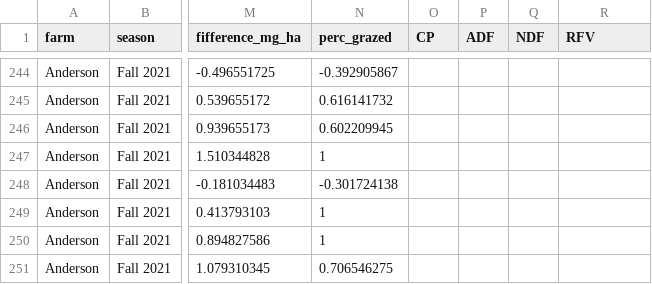
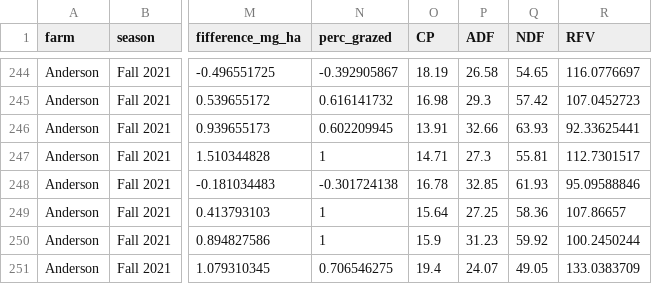
Before and after one commit to jungej62/MDA_Grazing_IWG, a CSV file: data/MDA_Grazing_IWG.csv, drawn as a sheet; only a part is shown, gaps mark what is left out; the diff covers the shown part only; the diff names each change by its address in the sheet, - before the commit and + after, or states it on an @@ line.

```diff
--- a/data/MDA_Grazing_IWG.csv
+++ b/data/MDA_Grazing_IWG.csv
-O244 (CP): (empty)
+O244 (CP): 18.19
-P244 (ADF): (empty)
+P244 (ADF): 26.58
-Q244 (NDF): (empty)
+Q244 (NDF): 54.65
-R244 (RFV): (empty)
+R244 (RFV): 116.0776697
-O245 (CP): (empty)
+O245 (CP): 16.98
-P245 (ADF): (empty)
+P245 (ADF): 29.3
-Q245 (NDF): (empty)
+Q245 (NDF): 57.42
-R245 (RFV): (empty)
+R245 (RFV): 107.0452723
-O246 (CP): (empty)
+O246 (CP): 13.91
-P246 (ADF): (empty)
+P246 (ADF): 32.66
-Q246 (NDF): (empty)
+Q246 (NDF): 63.93
-R246 (RFV): (empty)
+R246 (RFV): 92.33625441
-O247 (CP): (empty)
+O247 (CP): 14.71
-P247 (ADF): (empty)
+P247 (ADF): 27.3
-Q247 (NDF): (empty)
+Q247 (NDF): 55.81
-R247 (RFV): (empty)
+R247 (RFV): 112.7301517
-O248 (CP): (empty)
+O248 (CP): 16.78
-P248 (ADF): (empty)
+P248 (ADF): 32.85
-Q248 (NDF): (empty)
+Q248 (NDF): 61.93
-R248 (RFV): (empty)
+R248 (RFV): 95.09588846
-O249 (CP): (empty)
+O249 (CP): 15.64
-P249 (ADF): (empty)
+P249 (ADF): 27.25
-Q249 (NDF): (empty)
+Q249 (NDF): 58.36
-R249 (RFV): (empty)
+R249 (RFV): 107.86657
-O250 (CP): (empty)
+O250 (CP): 15.9
-P250 (ADF): (empty)
+P250 (ADF): 31.23
-Q250 (NDF): (empty)
+Q250 (NDF): 59.92
-R250 (RFV): (empty)
+R250 (RFV): 100.2450244
-O251 (CP): (empty)
+O251 (CP): 19.4
-P251 (ADF): (empty)
+P251 (ADF): 24.07
-Q251 (NDF): (empty)
+Q251 (NDF): 49.05
-R251 (RFV): (empty)
+R251 (RFV): 133.0383709
```
Also changed, not shown: 47 edited cells elsewhere in this file, 4 other files.
